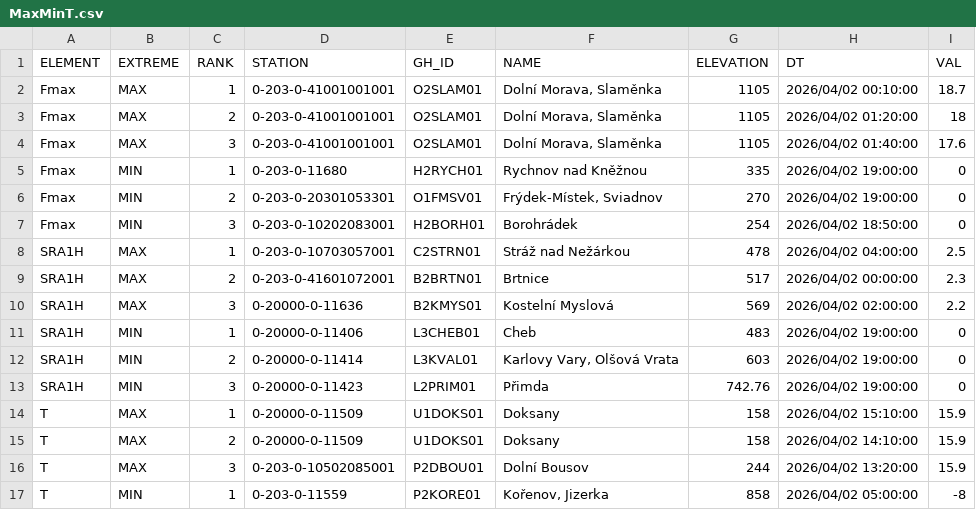
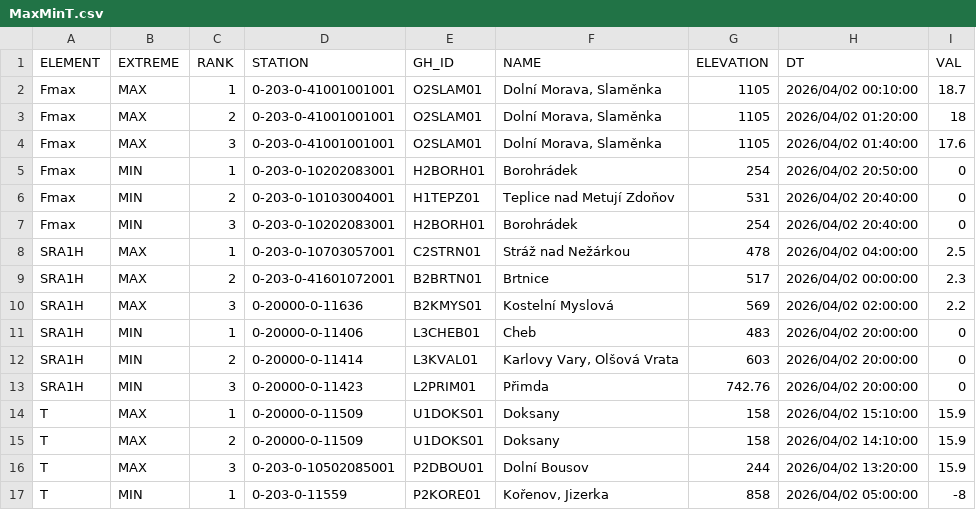
Before and after one commit to RadimTol/OpenData, a CSV file: MaxMinT.csv, drawn as a sheet; only a part is shown.

```diff
--- a/MaxMinT.csv
+++ b/MaxMinT.csv
@@ -4,5 +4,5 @@
 "Fmax","MAX",3,"0-203-0-41001001001","O2SLAM01","Dolní Morava, Slaměnka",1105,"2026/04/02 01:40:00",17.6
-"Fmax","MIN",1,"0-203-0-11680","H2RYCH01","Rychnov nad Kněžnou",335,"2026/04/02 19:00:00",0
-"Fmax","MIN",2,"0-203-0-20301053301","O1FMSV01","Frýdek-Místek, Sviadnov",270,"2026/04/02 19:00:00",0
-"Fmax","MIN",3,"0-203-0-10202083001","H2BORH01","Borohrádek",254,"2026/04/02 18:50:00",0
+"Fmax","MIN",1,"0-203-0-10202083001","H2BORH01","Borohrádek",254,"2026/04/02 20:50:00",0
+"Fmax","MIN",2,"0-203-0-10103004001","H1TEPZ01","Teplice nad Metují Zdoňov",531,"2026/04/02 20:40:00",0
+"Fmax","MIN",3,"0-203-0-10202083001","H2BORH01","Borohrádek",254,"2026/04/02 20:40:00",0
 "SRA1H","MAX",1,"0-203-0-10703057001","C2STRN01","Stráž nad Nežárkou",478,"2026/04/02 04:00:00",2.5
@@ -10,5 +10,5 @@
 "SRA1H","MAX",3,"0-20000-0-11636","B2KMYS01","Kostelní Myslová",569,"2026/04/02 02:00:00",2.2
-"SRA1H","MIN",1,"0-20000-0-11406","L3CHEB01","Cheb",483,"2026/04/02 19:00:00",0
-"SRA1H","MIN",2,"0-20000-0-11414","L3KVAL01","Karlovy Vary, Olšová Vrata",603,"2026/04/02 19:00:00",0
-"SRA1H","MIN",3,"0-20000-0-11423","L2PRIM01","Přimda",742.76,"2026/04/02 19:00:00",0
+"SRA1H","MIN",1,"0-20000-0-11406","L3CHEB01","Cheb",483,"2026/04/02 20:00:00",0
+"SRA1H","MIN",2,"0-20000-0-11414","L3KVAL01","Karlovy Vary, Olšová Vrata",603,"2026/04/02 20:00:00",0
+"SRA1H","MIN",3,"0-20000-0-11423","L2PRIM01","Přimda",742.76,"2026/04/02 20:00:00",0
 "T","MAX",1,"0-20000-0-11509","U1DOKS01","Doksany",158,"2026/04/02 15:10:00",15.9
```
